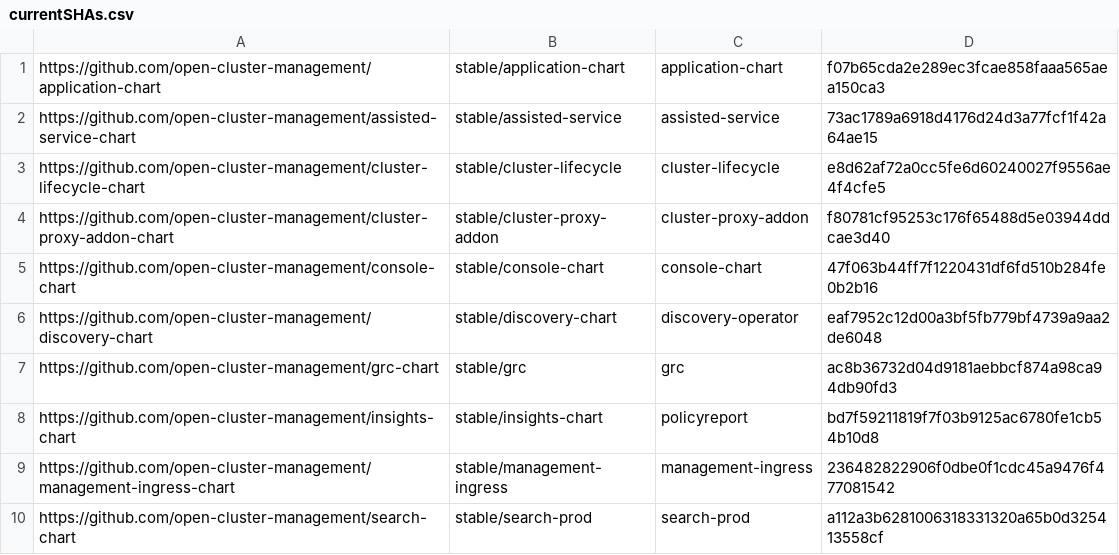
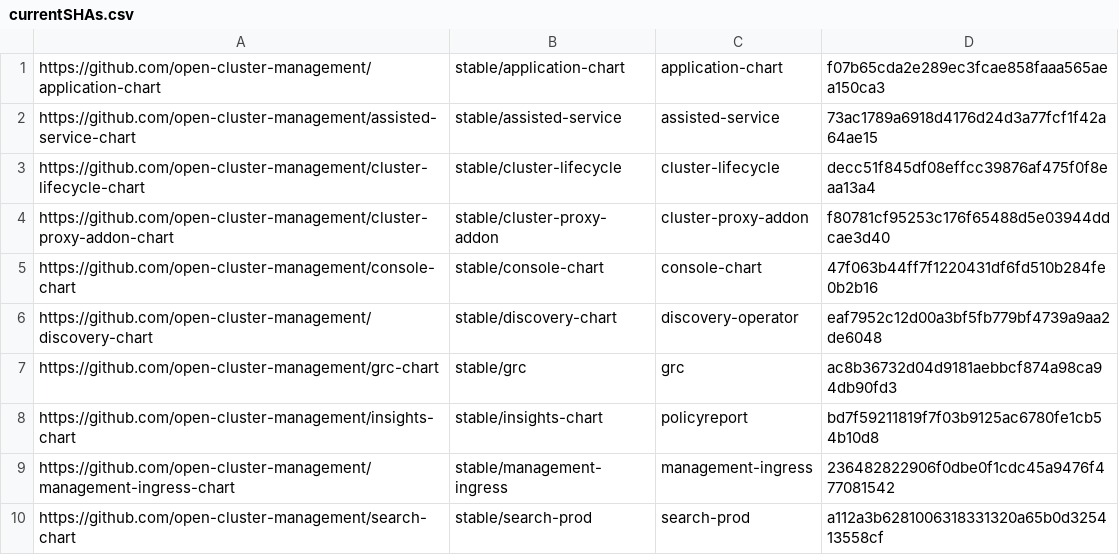
Before and after one commit to stolostron/multiclusterhub-repo, a CSV file: currentSHAs.csv, drawn as a sheet.

Commit message:
Chart update run automatically via repository_dispatch Initiated by - acm-installer-team Chart Repo - open-cluster-management/cluster-lifecycle-chart Chart Branch - refs/heads/release-2.4 Chart SHA - decc51f845df08effcc39876af475f0f8eaa13a4 Workflow URL - https://github.com/open-cluster-management/multiclusterhub-repo/actions/runs/1165094691
Signed-off-by: GitHub Actions <noreply@github.com>

```diff
--- a/currentSHAs.csv
+++ b/currentSHAs.csv
@@ -2,3 +2,3 @@ https://github.com/open-cluster-management/application-chart,stable/application-
 https://github.com/open-cluster-management/assisted-service-chart,stable/assisted-service,assisted-service,73ac1789a6918d4176d24d3a77fcf1f42a64ae15
-https://github.com/open-cluster-management/cluster-lifecycle-chart,stable/cluster-lifecycle,cluster-lifecycle,e8d62af72a0cc5fe6d60240027f9556ae4f4cfe5
+https://github.com/open-cluster-management/cluster-lifecycle-chart,stable/cluster-lifecycle,cluster-lifecycle,decc51f845df08effcc39876af475f0f8eaa13a4
 https://github.com/open-cluster-management/cluster-proxy-addon-chart,stable/cluster-proxy-addon,cluster-proxy-addon,f80781cf95253c176f65488d5e03944ddcae3d40
```
Also changed, not shown: 1 other file.
